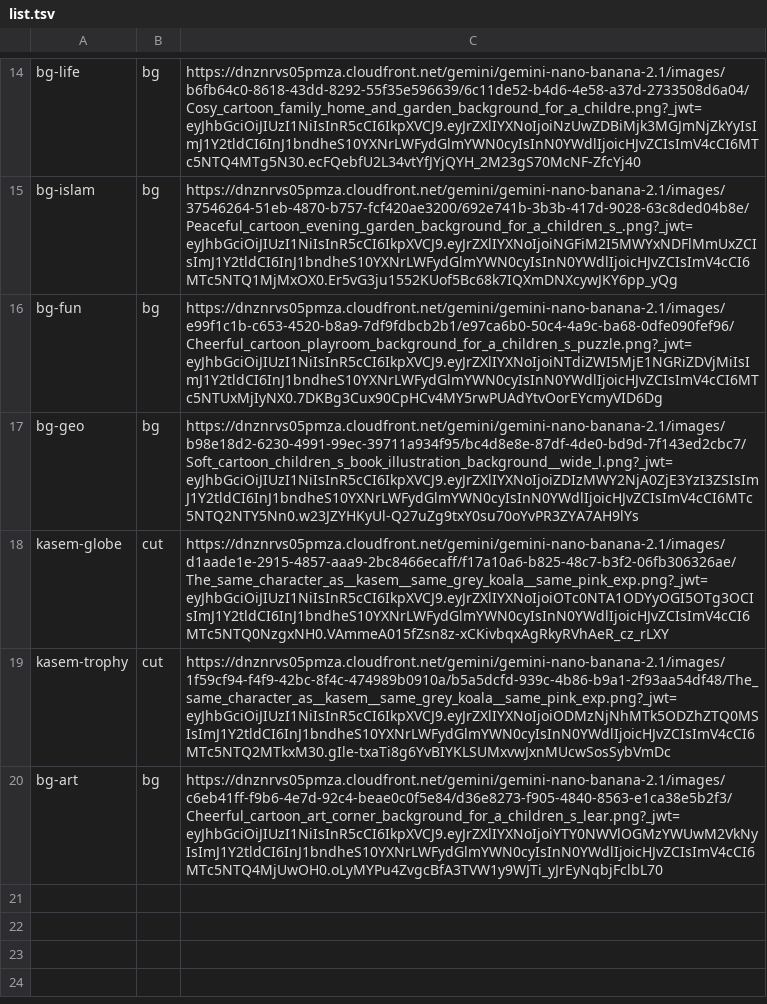
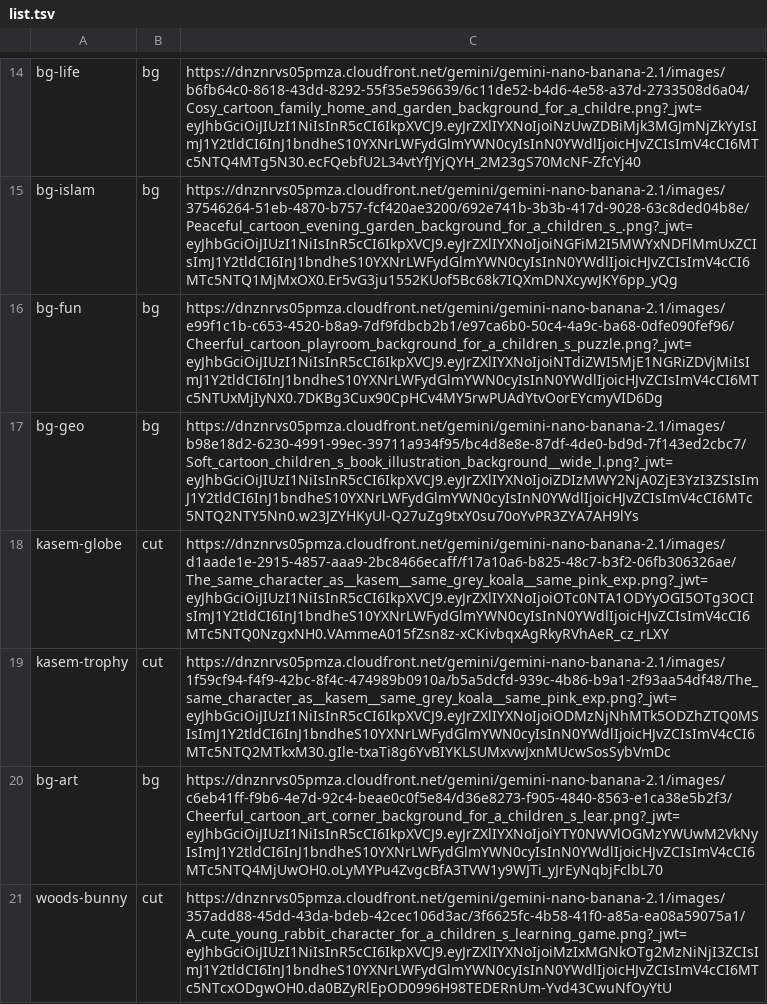
Before and after one commit to adnan-salah/kids-islamic-app, a TSV file: img/art/list.tsv, drawn as a sheet; only a part is shown, gaps mark what is left out.

```diff
--- a/img/art/list.tsv
+++ b/img/art/list.tsv
@@ -20 +20,2 @@ kasem-trophy	cut	https://dnznrvs05pmza.cloudfront.net/gemini/gemini-nano-banana-
 bg-art	bg	https://dnznrvs05pmza.cloudfront.net/gemini/gemini-nano-banana-2.1/images/c6eb41ff-f9b6-4e7d-92c4-beae0c0f5e84/d36e8273-f905-4840-8563-e1ca38e5b2f3/Cheerful_cartoon_art_corner_background_for_a_children_s_lear.png?_jwt=eyJhbGciOiJIUzI1NiIsInR5cCI6IkpXVCJ9.eyJrZXlIYXNoIjoiYTY0NWVlOGMzYWUwM2VkNyIsImJ1Y2tldCI6InJ1bndheS10YXNrLWFydGlmYWN0cyIsInN0YWdlIjoicHJvZCIsImV4cCI6MTc5NTQ4MjUwOH0.oLyMYPu4ZvgcBfA3TVW1y9WJTi_yJrEyNqbjFclbL70
+woods-bunny	cut	https://dnznrvs05pmza.cloudfront.net/gemini/gemini-nano-banana-2.1/images/357add88-45dd-43da-bdeb-42cec106d3ac/3f6625fc-4b58-41f0-a85a-ea08a59075a1/A_cute_young_rabbit_character_for_a_children_s_learning_game.png?_jwt=eyJhbGciOiJIUzI1NiIsInR5cCI6IkpXVCJ9.eyJrZXlIYXNoIjoiMzIxMGNkOTg2MzNiNjI3ZCIsImJ1Y2tldCI6InJ1bndheS10YXNrLWFydGlmYWN0cyIsInN0YWdlIjoicHJvZCIsImV4cCI6MTc5NTcxODgwOH0.da0BZyRlEpOD0996H98TEDERnUm-Yvd43CwuNfOyYtU
```
Also changed, not shown: audio/clips.tsv.
